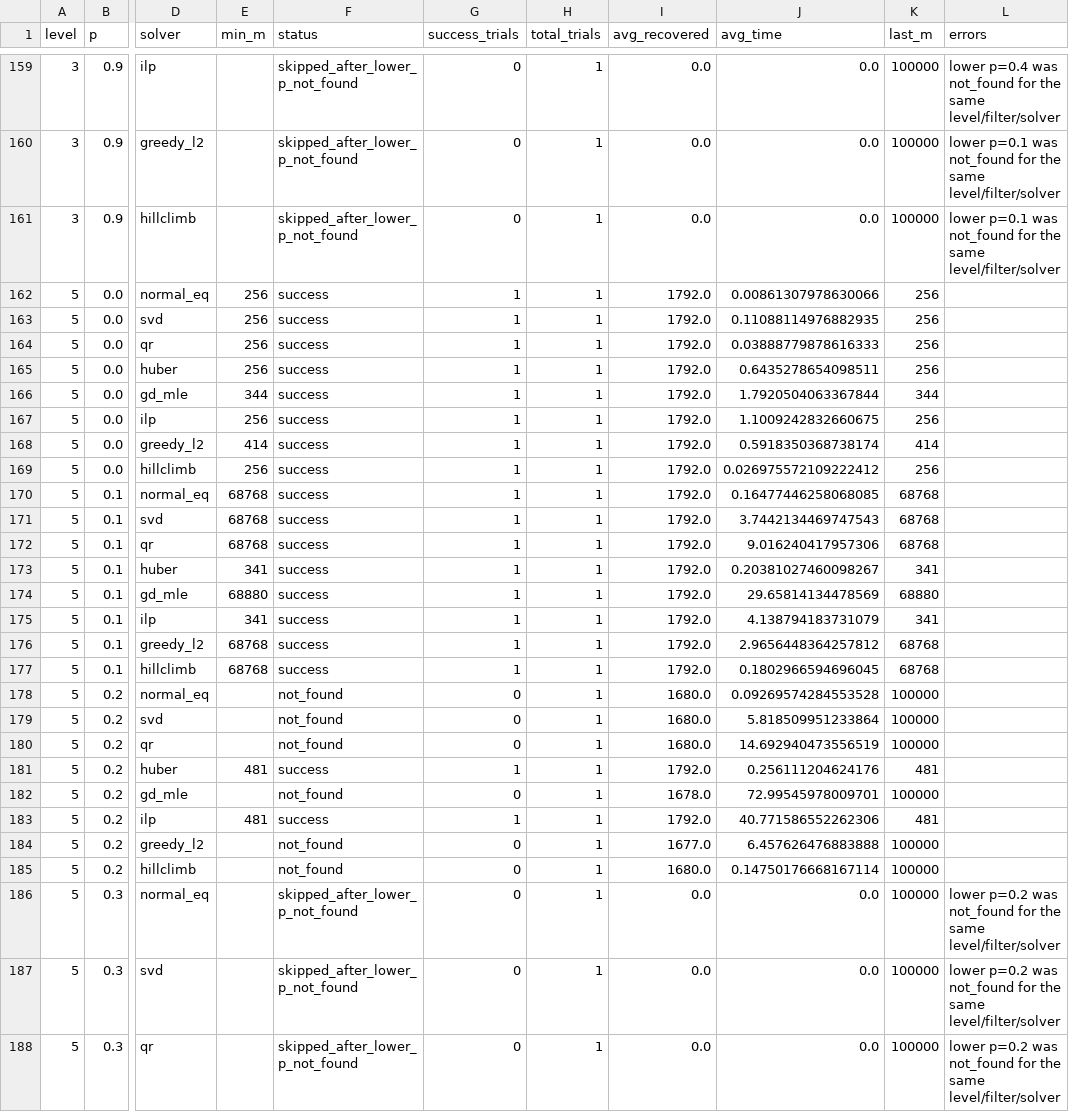
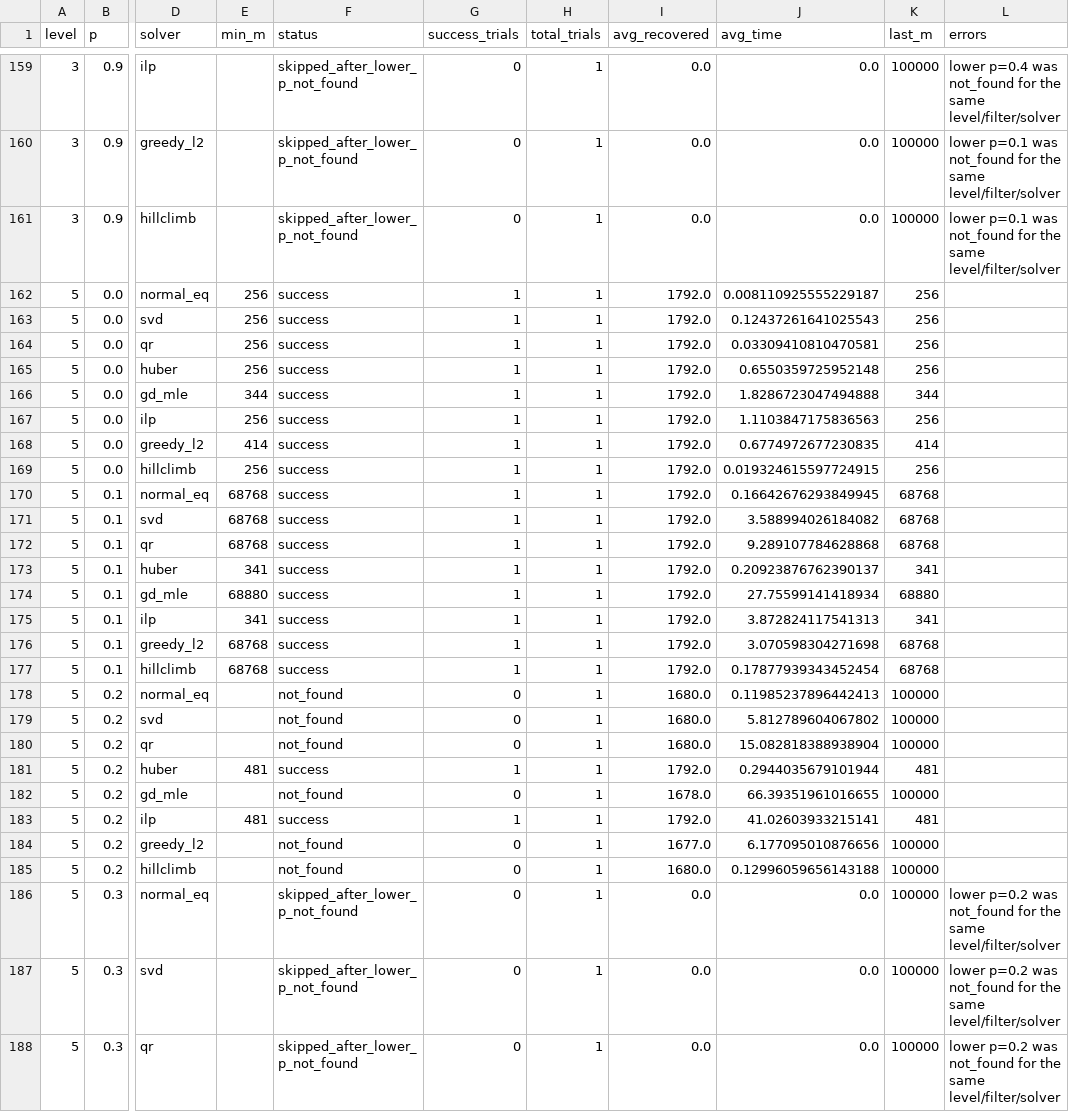
Before and after one commit to lmyyyyy-xyz/MLforDLWE, a CSV file: CLWE_Solve/min_sample_results.csv, drawn as a sheet; only a part is shown, gaps mark what is left out; the diff covers the shown part only; the diff names each change by its address in the sheet, - before the commit and + after, or states it on an @@ line.

```diff
--- a/CLWE_Solve/min_sample_results.csv
+++ b/CLWE_Solve/min_sample_results.csv
-J162 (avg_time): 0.00861307978630066
+J162 (avg_time): 0.008110925555229187
-J163 (avg_time): 0.11088114976882935
+J163 (avg_time): 0.12437261641025543
-J164 (avg_time): 0.03888779878616333
+J164 (avg_time): 0.03309410810470581
-J165 (avg_time): 0.6435278654098511
+J165 (avg_time): 0.6550359725952148
-J166 (avg_time): 1.7920504063367844
+J166 (avg_time): 1.8286723047494888
-J167 (avg_time): 1.1009242832660675
+J167 (avg_time): 1.1103847175836563
-J168 (avg_time): 0.5918350368738174
+J168 (avg_time): 0.6774972677230835
-J169 (avg_time): 0.026975572109222412
+J169 (avg_time): 0.019324615597724915
-J170 (avg_time): 0.16477446258068085
+J170 (avg_time): 0.16642676293849945
-J171 (avg_time): 3.7442134469747543
+J171 (avg_time): 3.588994026184082
-J172 (avg_time): 9.016240417957306
+J172 (avg_time): 9.289107784628868
-J173 (avg_time): 0.20381027460098267
+J173 (avg_time): 0.20923876762390137
-J174 (avg_time): 29.65814134478569
+J174 (avg_time): 27.75599141418934
-J175 (avg_time): 4.138794183731079
+J175 (avg_time): 3.872824117541313
-J176 (avg_time): 2.9656448364257812
+J176 (avg_time): 3.070598304271698
-J177 (avg_time): 0.1802966594696045
+J177 (avg_time): 0.17877939343452454
-J178 (avg_time): 0.09269574284553528
+J178 (avg_time): 0.11985237896442413
-J179 (avg_time): 5.818509951233864
+J179 (avg_time): 5.812789604067802
-J180 (avg_time): 14.692940473556519
+J180 (avg_time): 15.082818388938904
-J181 (avg_time): 0.256111204624176
+J181 (avg_time): 0.2944035679101944
-J182 (avg_time): 72.99545978009701
+J182 (avg_time): 66.39351961016655
-J183 (avg_time): 40.771586552262306
+J183 (avg_time): 41.02603933215141
-J184 (avg_time): 6.457626476883888
+J184 (avg_time): 6.177095010876656
-J185 (avg_time): 0.14750176668167114
+J185 (avg_time): 0.12996059656143188
```
Also changed, not shown: 66 edited cells elsewhere in this file.
